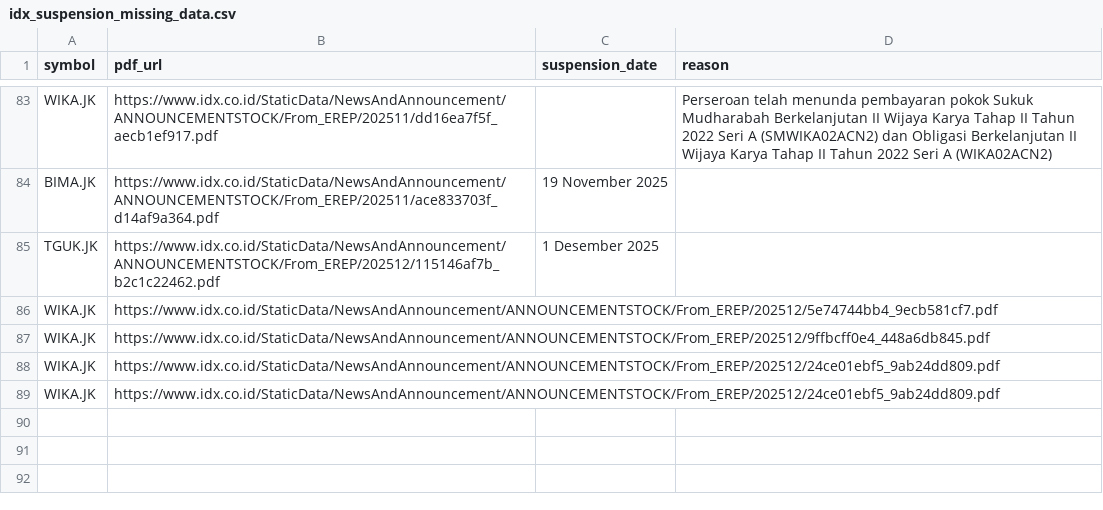
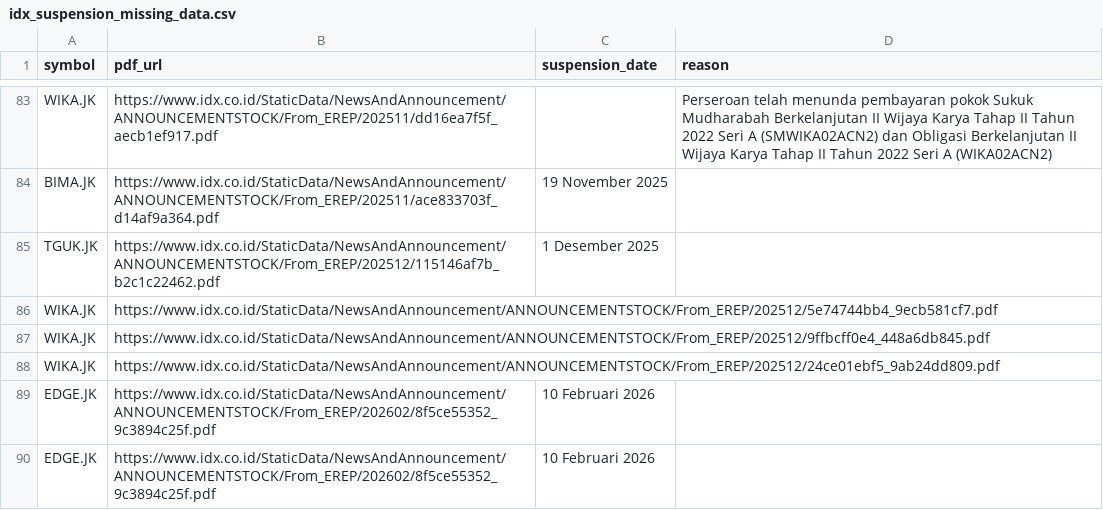
Before and after one commit to supertypeai/sectors_idx_suspension, a CSV file: data_incomplete/idx_suspension_missing_data.csv, drawn as a sheet; only a part is shown, gaps mark what is left out.

```diff
--- a/data_incomplete/idx_suspension_missing_data.csv
+++ b/data_incomplete/idx_suspension_missing_data.csv
@@ -88,2 +88,3 @@ WIKA.JK,https://www.idx.co.id/StaticData/NewsAndAnnouncement/ANNOUNCEMENTSTOCK/F
 WIKA.JK,https://www.idx.co.id/StaticData/NewsAndAnnouncement/ANNOUNCEMENTSTOCK/From_EREP/202512/24ce01ebf5_9ab24dd809.pdf,,
-WIKA.JK,https://www.idx.co.id/StaticData/NewsAndAnnouncement/ANNOUNCEMENTSTOCK/From_EREP/202512/24ce01ebf5_9ab24dd809.pdf,,
+EDGE.JK,https://www.idx.co.id/StaticData/NewsAndAnnouncement/ANNOUNCEMENTSTOCK/From_EREP/202602/8f5ce55352_9c3894c25f.pdf,10 Februari 2026,
+EDGE.JK,https://www.idx.co.id/StaticData/NewsAndAnnouncement/ANNOUNCEMENTSTOCK/From_EREP/202602/8f5ce55352_9c3894c25f.pdf,10 Februari 2026,
```
